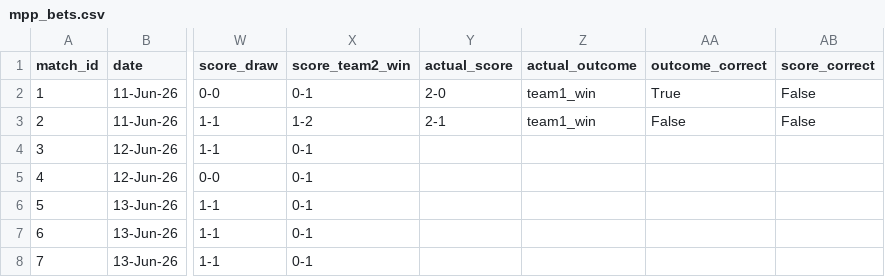
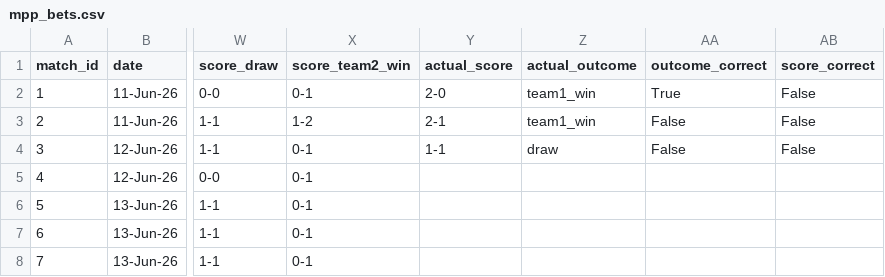
Before and after one commit to cdugeai/world-cup-predictions, a CSV file: data/out/mpp_bets.csv, drawn as a sheet; only a part is shown, gaps mark what is left out; the diff names each change by its address in the sheet, - before the commit and + after, or states it on an @@ line.

Commit message:
fix: country matching when adding actual score

```diff
--- a/data/out/mpp_bets.csv
+++ b/data/out/mpp_bets.csv
-Y4 (actual_score): (empty)
+Y4 (actual_score): 1-1
-Z4 (actual_outcome): (empty)
+Z4 (actual_outcome): draw
-AA4 (outcome_correct): (empty)
+AA4 (outcome_correct): False
-AB4 (score_correct): (empty)
+AB4 (score_correct): False
```
Also changed, not shown: data/out/mpp_bets_clean.csv, data/out/predictions.csv, 1 other file.
